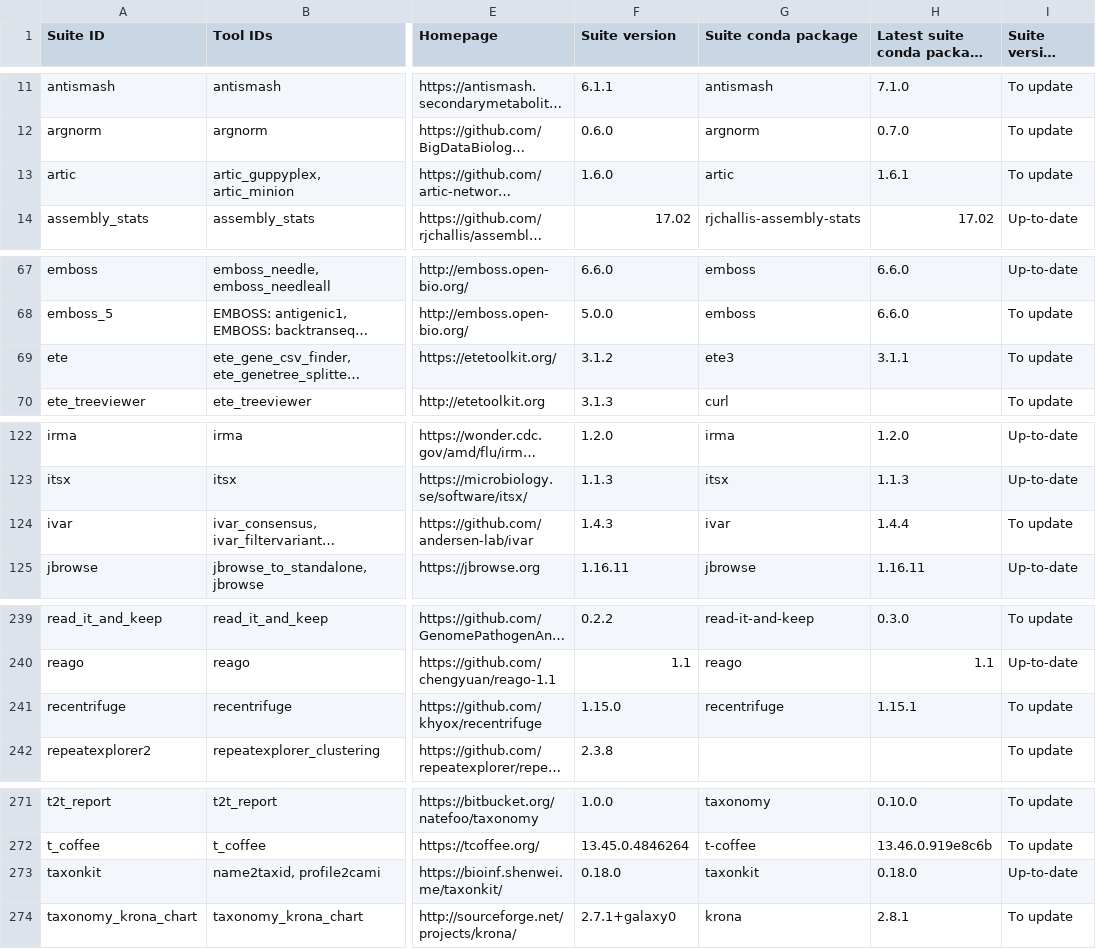
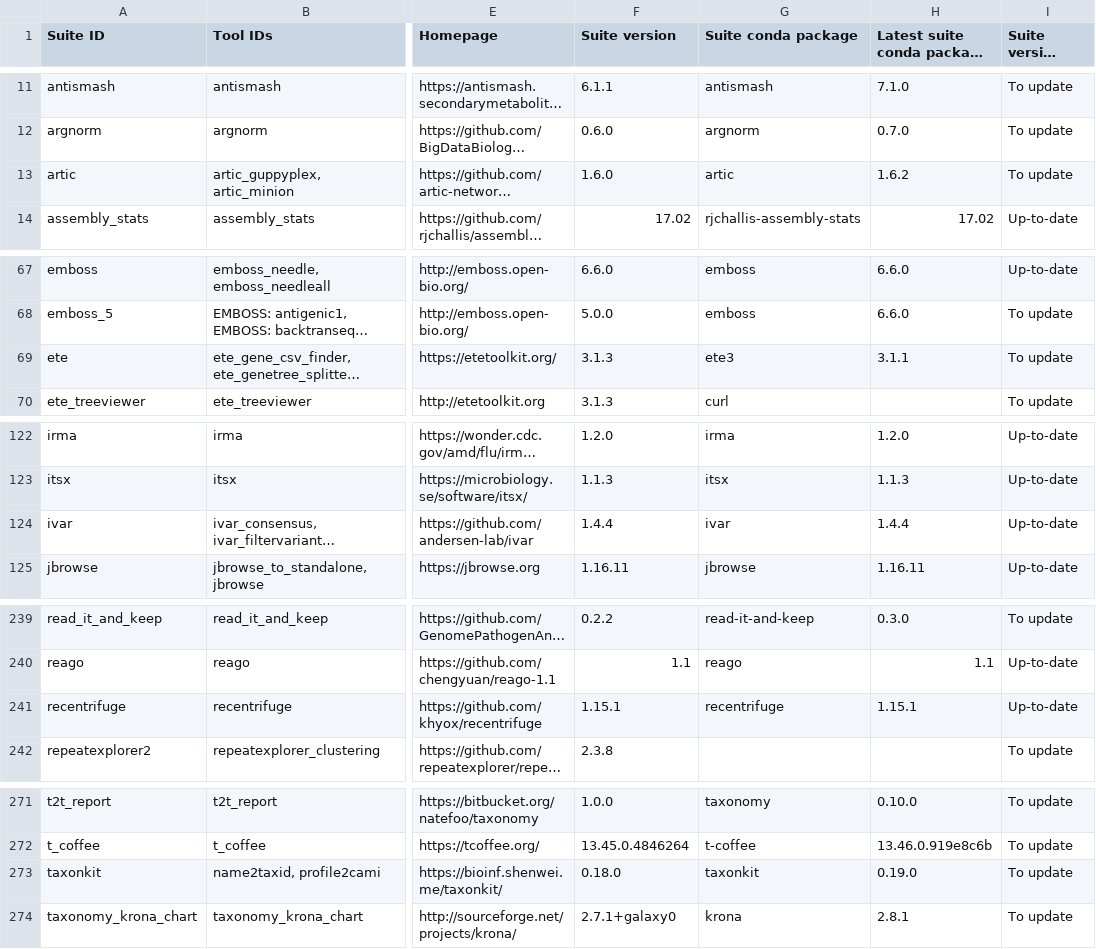
Before and after one commit to usegalaxy-eu/microgalaxy_paper_2025, a TSV file: docs/supplementary/supplementary_table_2.tsv, drawn as a sheet; only a part is shown, gaps mark what is left out; long unchanged cells end in …; the diff covers the shown part only; the diff names each change by its address in the sheet, - before the commit and + after, or states it on an @@ line.

```diff
--- a/docs/supplementary/supplementary_table_2.tsv
+++ b/docs/supplementary/supplementary_table_2.tsv
-H13: 1.6.1
+H13: 1.6.2
-F69 (Suite version): 3.1.2
+F69 (Suite version): 3.1.3
-F124 (Suite version): 1.4.3
+F124 (Suite version): 1.4.4
-I124 (Suite version status): To update
+I124 (Suite version status): Up-to-date
-F241 (Suite version): 1.15.0
+F241 (Suite version): 1.15.1
-I241 (Suite version status): To update
+I241 (Suite version status): Up-to-date
-H273: 0.18.0
+H273: 0.19.0
-I273 (Suite version status): Up-to-date
+I273 (Suite version status): To update
```
Also changed, not shown: 17 edited cells elsewhere in this file, docs/supplementary/supplementary_table_4.tsv, 1 other file.
